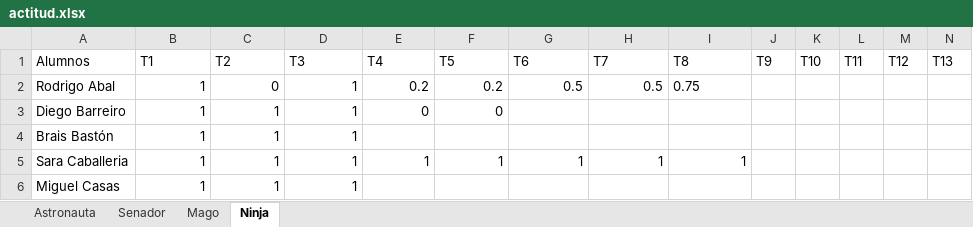
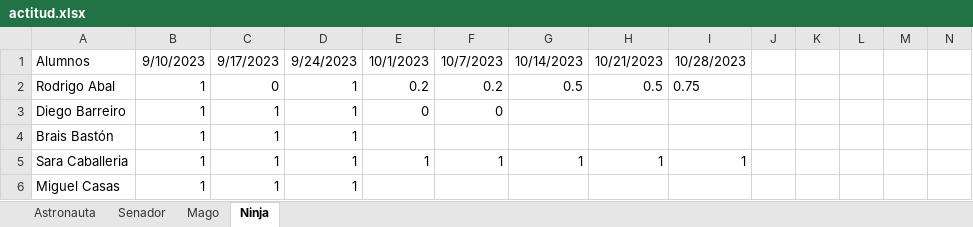
Before and after one commit to Asintota/3C, an Excel workbook: actitud.xlsx, sheet Ninja, drawn as a sheet; only a part is shown; values as stored, in another font and other column widths than the file's, no borders; the diff covers the shown part only; the diff names each change by its address in the sheet, - before the commit and + after, or states it on an @@ line.

```diff
--- a/actitud.xlsx (sheet Ninja)
+++ b/actitud.xlsx (sheet Ninja)
-B1: T1
+B1: 9/10/2023
-C1: T2
+C1: 9/17/2023
-D1: T3
+D1: 9/24/2023
-E1: T4
+E1: 10/1/2023
-F1: T5
+F1: 10/7/2023
-G1: T6
+G1: 10/14/2023
-H1: T7
+H1: 10/21/2023
-I1: T8
+I1: 10/28/2023
-J1: T9
+J1: (empty)
-K1: T10
+K1: (empty)
-L1: T11
+L1: (empty)
-M1: T12
+M1: (empty)
-N1: T13
+N1: (empty)
```
Also changed, not shown: 1 edited cell elsewhere in this sheet, sheet Mago, sheet Senador, sheet Astronauta, 5 other files.
